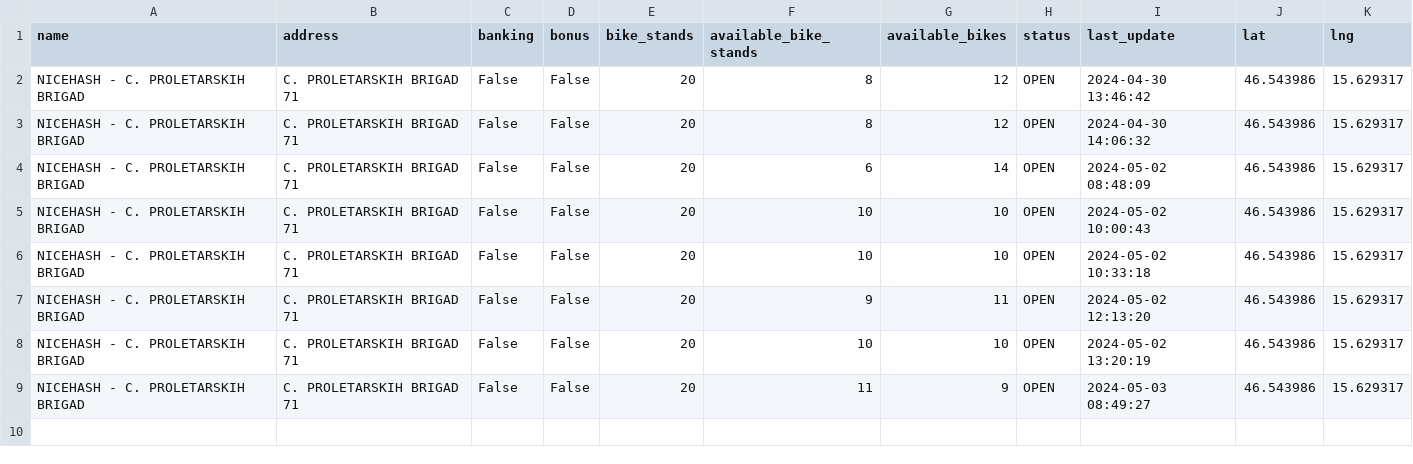
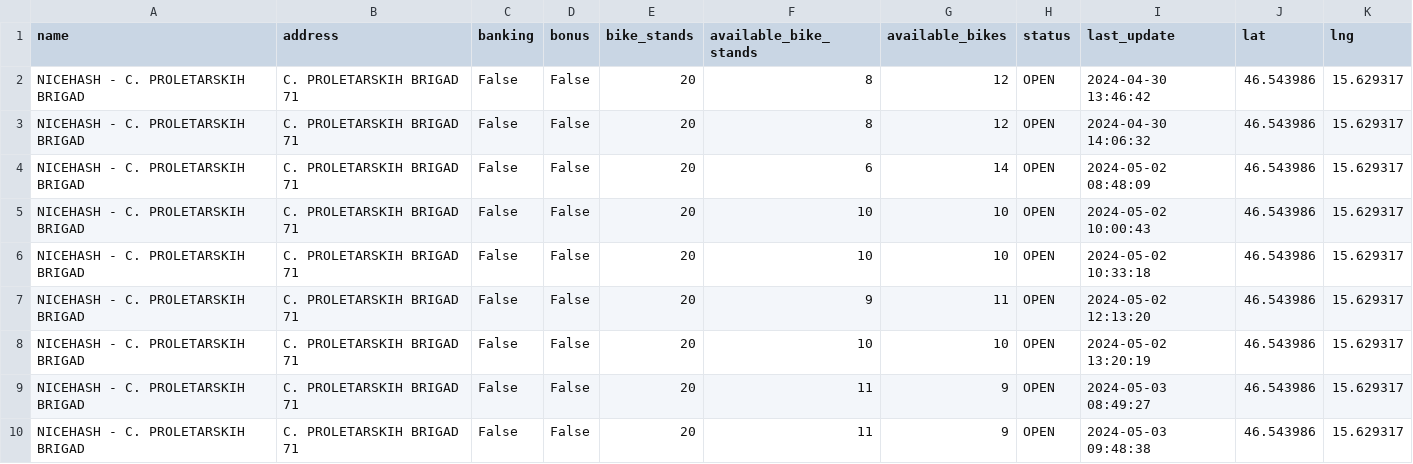
Before and after one commit to sustertine/mbajk-api, a CSV file: data/raw/mbajk/NICEHASH - C. PROLETARSKIH BRIGAD.csv, drawn as a sheet.

```diff
--- a/data/raw/mbajk/NICEHASH - C. PROLETARSKIH BRIGAD.csv
+++ b/data/raw/mbajk/NICEHASH - C. PROLETARSKIH BRIGAD.csv
@@ -9 +9,2 @@ NICEHASH - C. PROLETARSKIH BRIGAD,C. PROLETARSKIH BRIGAD 71,False,False,20,10,10
 NICEHASH - C. PROLETARSKIH BRIGAD,C. PROLETARSKIH BRIGAD 71,False,False,20,11,9,OPEN,2024-05-03 08:49:27,46.543986,15.629317
+NICEHASH - C. PROLETARSKIH BRIGAD,C. PROLETARSKIH BRIGAD 71,False,False,20,11,9,OPEN,2024-05-03 09:48:38,46.543986,15.629317
```
Also changed, not shown: data/raw/mbajk/GORKEGA UL. - OŠ FRANCETA PREŠERNA.csv, data/raw/mbajk/GOSPOSVETSKA C. - III. GIMNAZIJA.csv, 20 other files.
